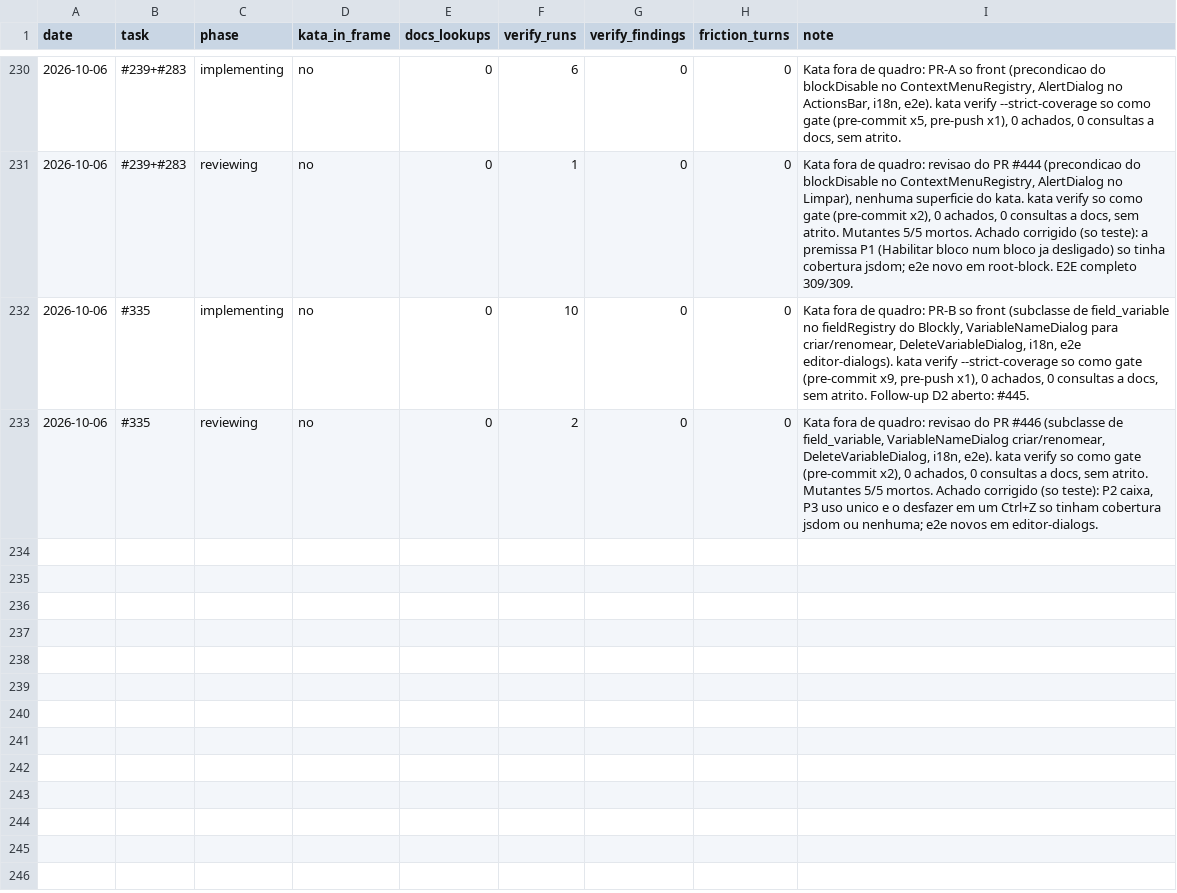
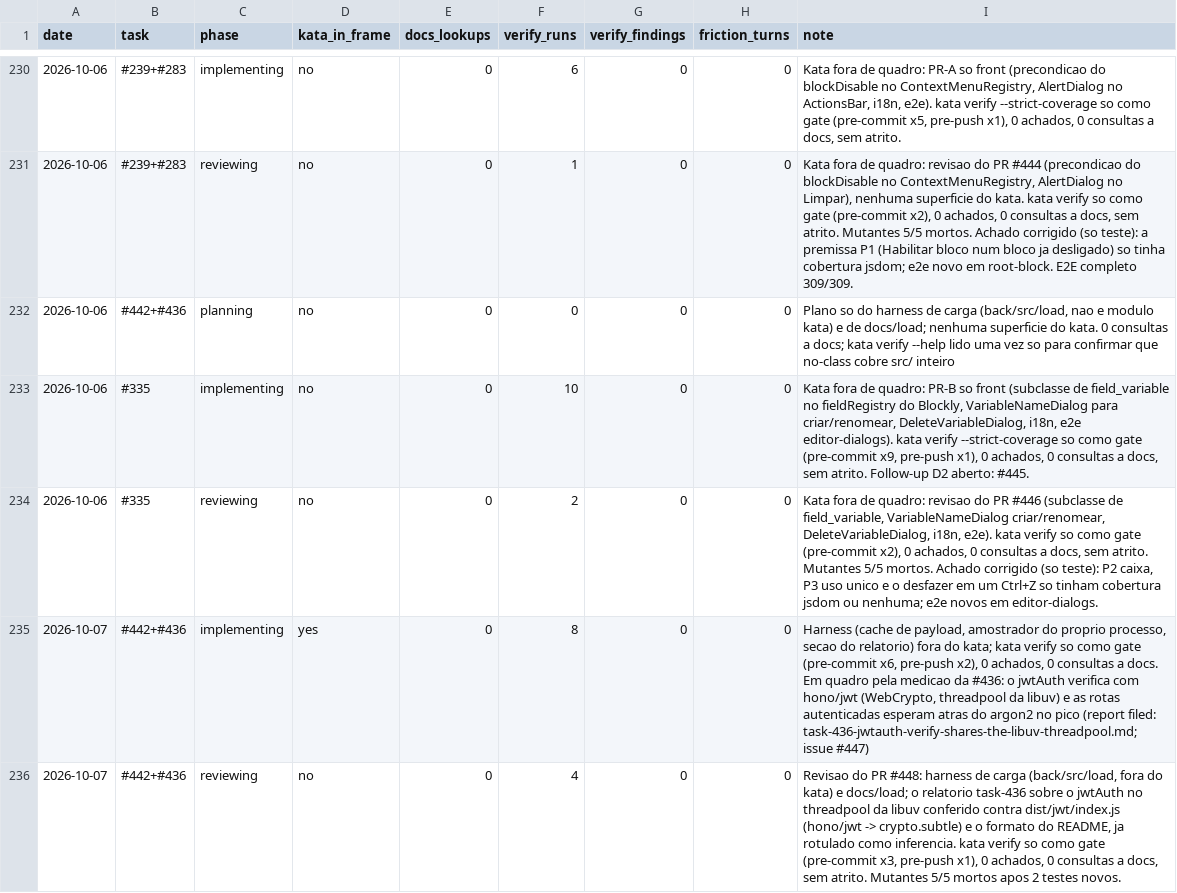
Before and after one commit to guicassol8/kumite, a CSV file: kata-feedback/LEDGER.csv, drawn as a sheet; only a part is shown, gaps mark what is left out; the diff names each change by its address in the sheet, - before the commit and + after, or states it on an @@ line.

```diff
--- a/kata-feedback/LEDGER.csv
+++ b/kata-feedback/LEDGER.csv
+row 232: 2026-10-06 | #442+#436 | planning | no | 0 | 0 | 0 | 0 | Plano so do harness de carga (back/src/load, nao e modulo kata) e de docs/load; nenhuma superficie do kata. 0 consultas a docs; kata verify --help lido uma vez so para confirmar que no-class cobre src/ inteiro
+row 235: 2026-10-07 | #442+#436 | implementing | yes | 0 | 8 | 0 | 0 | Harness (cache de payload, amostrador do proprio processo, secao do relatorio) fora do kata; kata verify so como gate (pre-commit x6, pre-push x2), 0 achados, 0 consultas a docs. Em quadro pela medicao da #436: o jwtAuth verifica com hono/jwt (WebCrypto, threadpool da libuv) e as rotas autenticadas esperam atras do argon2 no pico (report filed: task-436-jwtauth-verify-shares-the-libuv-threadpool.md; issue #447)
+row 236: 2026-10-07 | #442+#436 | reviewing | no | 0 | 4 | 0 | 0 | Revisao do PR #448: harness de carga (back/src/load, fora do kata) e docs/load; o relatorio task-436 sobre o jwtAuth no threadpool da libuv conferido contra dist/jwt/index.js (hono/jwt -> crypto.subtle) e o formato do README, ja rotulado como inferencia. kata verify so como gate (pre-commit x3, pre-push x1), 0 achados, 0 consultas a docs, sem atrito. Mutantes 5/5 mortos apos 2 testes novos.
```
Also changed, not shown: 52 other files.
